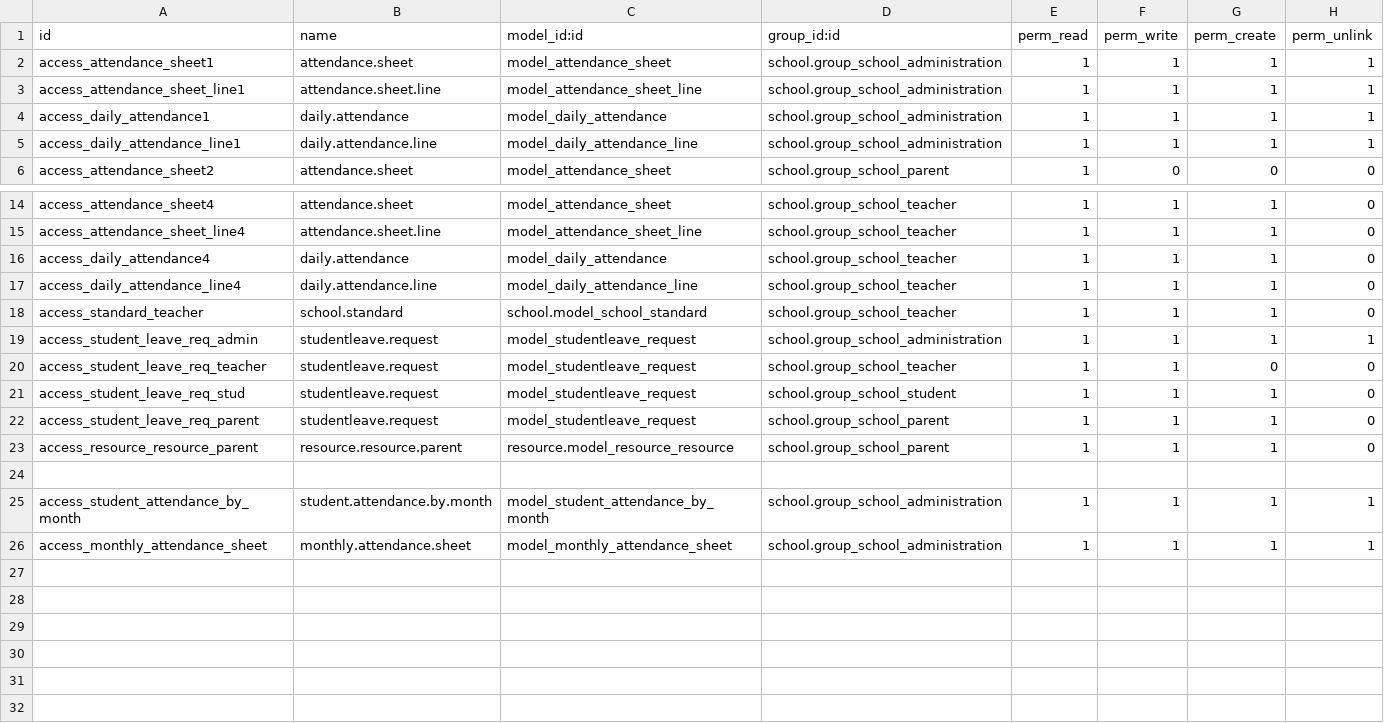
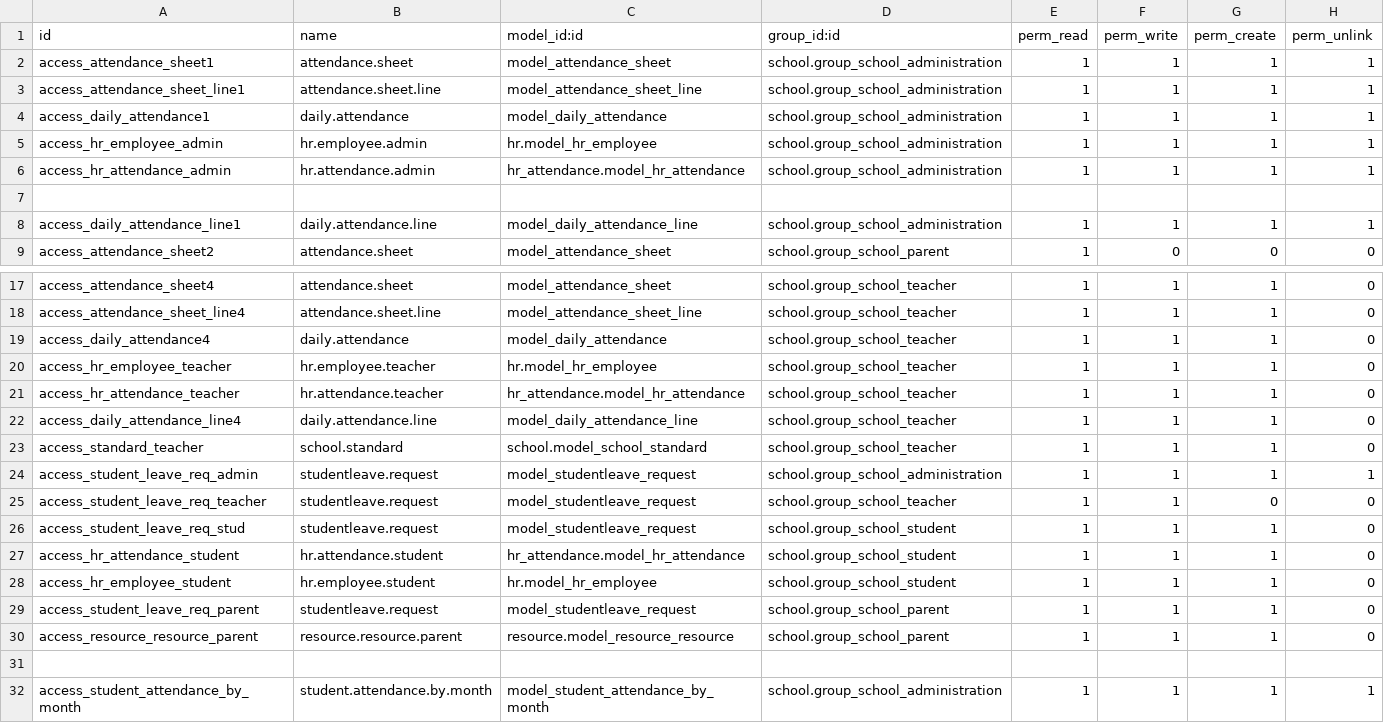
Before and after one commit to JayVora-SerpentCS/OdooEduERP, a CSV file: school_attendance/security/ir.model.access.csv, drawn as a sheet; only a part is shown, gaps mark what is left out; the shorter side is filled out with more unchanged rows.

Commit message:
[IMP/WIP]school_attendance: Improved the structure

```diff
--- a/school_attendance/security/ir.model.access.csv
+++ b/school_attendance/security/ir.model.access.csv
@@ -4,2 +4,5 @@ access_attendance_sheet_line1,attendance.sheet.line,model_attendance_sheet_line,
 access_daily_attendance1,daily.attendance,model_daily_attendance,school.group_school_administration,1,1,1,1
+access_hr_employee_admin,hr.employee.admin,hr.model_hr_employee,school.group_school_administration,1,1,1,1
+access_hr_attendance_admin,hr.attendance.admin,hr_attendance.model_hr_attendance,school.group_school_administration,1,1,1,1
+
 access_daily_attendance_line1,daily.attendance.line,model_daily_attendance_line,school.group_school_administration,1,1,1,1
@@ -16,2 +19,4 @@ access_attendance_sheet_line4,attendance.sheet.line,model_attendance_sheet_line,
 access_daily_attendance4,daily.attendance,model_daily_attendance,school.group_school_teacher,1,1,1,0
+access_hr_employee_teacher,hr.employee.teacher,hr.model_hr_employee,school.group_school_teacher,1,1,1,0
+access_hr_attendance_teacher,hr.attendance.teacher,hr_attendance.model_hr_attendance,school.group_school_teacher,1,1,1,0
 access_daily_attendance_line4,daily.attendance.line,model_daily_attendance_line,school.group_school_teacher,1,1,1,0
@@ -21,2 +26,4 @@ access_student_leave_req_teacher,studentleave.request,model_studentleave_request
 access_student_leave_req_stud,studentleave.request,model_studentleave_request,school.group_school_student,1,1,1,0
+access_hr_attendance_student,hr.attendance.student,hr_attendance.model_hr_attendance,school.group_school_student,1,1,1,0
+access_hr_employee_student,hr.employee.student,hr.model_hr_employee,school.group_school_student,1,1,1,0
 access_student_leave_req_parent,studentleave.request,model_studentleave_request,school.group_school_parent,1,1,1,0
```
Also changed, not shown: 4 other files.
